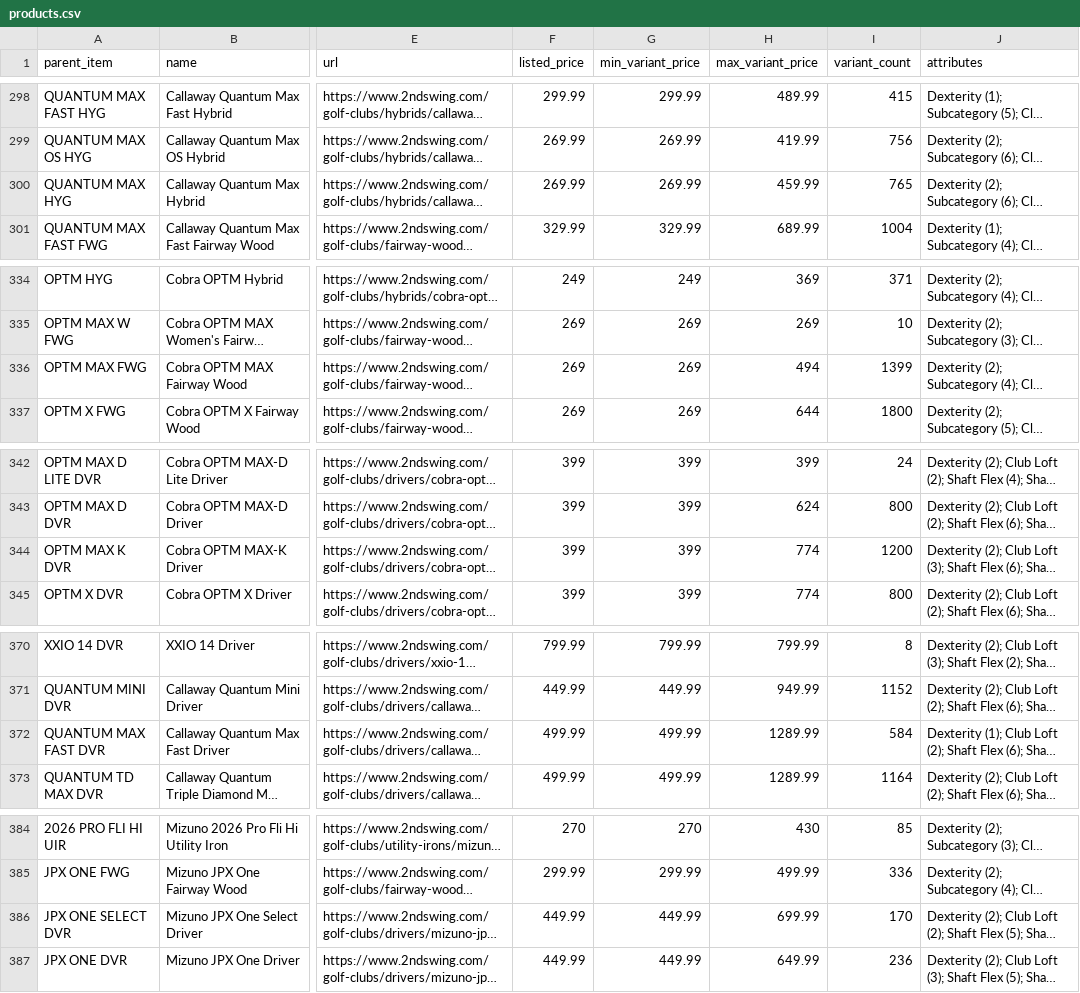
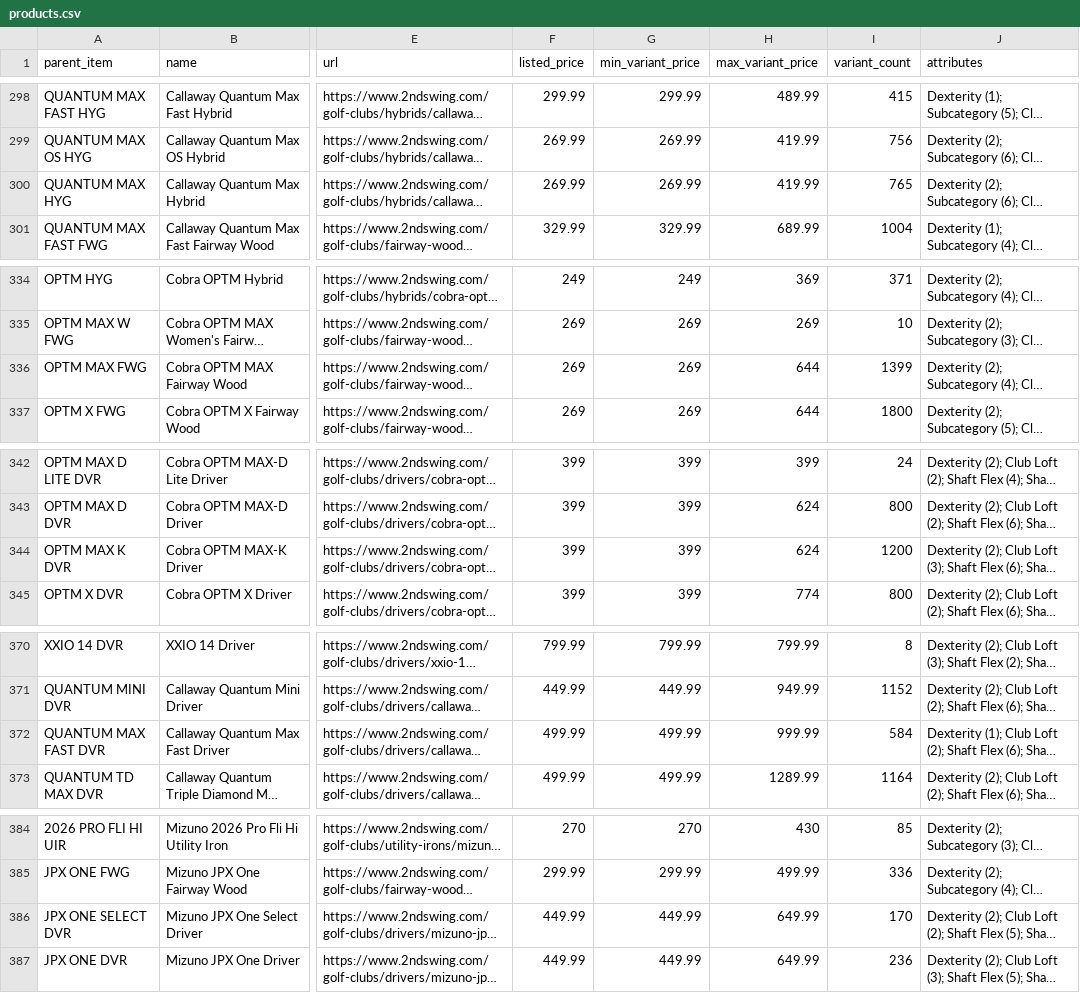
Before and after one commit to sergio-martins-dev/2ndswing-scraper, a CSV file: data/products.csv, drawn as a sheet; only a part is shown, gaps mark what is left out; long unchanged cells end in …; the diff covers the shown part only; the diff names each change by its address in the sheet, - before the commit and + after, or states it on an @@ line.

Commit message:
data: outputs from a live run of the final code
944 scraped / 16 unmatched / 0 failed, 444,686 configurations, 446 s,
1,931 requests, price check 846/846. Every product passes the schema.

```diff
--- a/data/products.csv
+++ b/data/products.csv
-H300 (max_variant_price): 459.99
+H300 (max_variant_price): 419.99
-H336 (max_variant_price): 494
+H336 (max_variant_price): 644
-H344 (max_variant_price): 774
+H344 (max_variant_price): 624
-H372 (max_variant_price): 1289.99
+H372 (max_variant_price): 999.99
-H386 (max_variant_price): 699.99
+H386 (max_variant_price): 649.99
```
Also changed, not shown: 10 edited cells elsewhere in this file, 6 other files.
